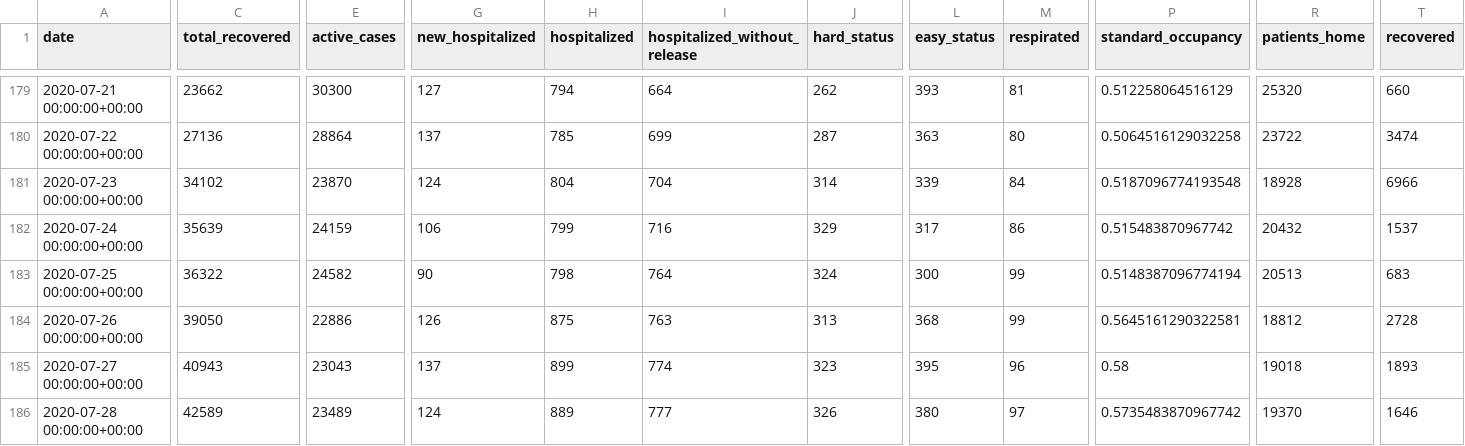
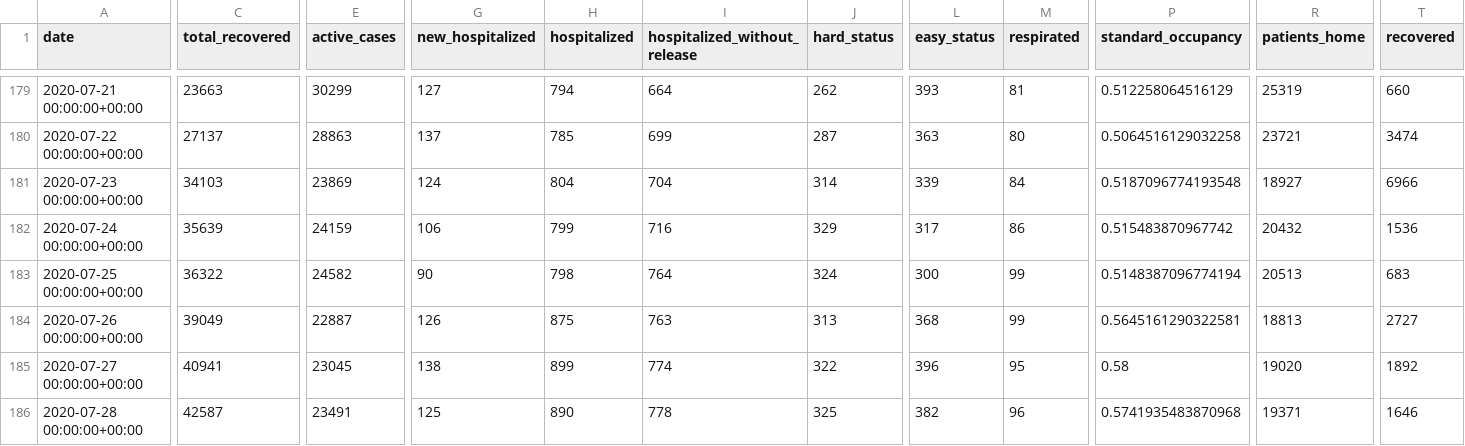
Before and after one commit to sapir/more-israel-covid19-data, a CSV file: israel-covid19-data-by-date.csv, drawn as a sheet; only a part is shown, gaps mark what is left out; the diff covers the shown part only; the diff names each change by its address in the sheet, - before the commit and + after, or states it on an @@ line.

```diff
--- a/israel-covid19-data-by-date.csv
+++ b/israel-covid19-data-by-date.csv
-C179 (total_recovered): 23662
+C179 (total_recovered): 23663
-E179 (active_cases): 30300
+E179 (active_cases): 30299
-R179 (patients_home): 25320
+R179 (patients_home): 25319
-C180 (total_recovered): 27136
+C180 (total_recovered): 27137
-E180 (active_cases): 28864
+E180 (active_cases): 28863
-R180 (patients_home): 23722
+R180 (patients_home): 23721
-C181 (total_recovered): 34102
+C181 (total_recovered): 34103
-E181 (active_cases): 23870
+E181 (active_cases): 23869
-R181 (patients_home): 18928
+R181 (patients_home): 18927
-T182 (recovered): 1537
+T182 (recovered): 1536
-C184 (total_recovered): 39050
+C184 (total_recovered): 39049
-E184 (active_cases): 22886
+E184 (active_cases): 22887
-R184 (patients_home): 18812
+R184 (patients_home): 18813
-T184 (recovered): 2728
+T184 (recovered): 2727
-C185 (total_recovered): 40943
+C185 (total_recovered): 40941
-E185 (active_cases): 23043
+E185 (active_cases): 23045
-G185 (new_hospitalized): 137
+G185 (new_hospitalized): 138
-J185 (hard_status): 323
+J185 (hard_status): 322
-L185 (easy_status): 395
+L185 (easy_status): 396
-M185 (respirated): 96
+M185 (respirated): 95
-R185 (patients_home): 19018
+R185 (patients_home): 19020
-T185 (recovered): 1893
+T185 (recovered): 1892
-C186 (total_recovered): 42589
+C186 (total_recovered): 42587
-E186 (active_cases): 23489
+E186 (active_cases): 23491
-G186 (new_hospitalized): 124
+G186 (new_hospitalized): 125
-H186 (hospitalized): 889
+H186 (hospitalized): 890
-I186 (hospitalized_without_release): 777
+I186 (hospitalized_without_release): 778
-J186 (hard_status): 326
+J186 (hard_status): 325
-L186 (easy_status): 380
+L186 (easy_status): 382
-M186 (respirated): 97
+M186 (respirated): 96
-P186 (standard_occupancy): 0.5735483870967742
+P186 (standard_occupancy): 0.5741935483870968
-R186 (patients_home): 19370
+R186 (patients_home): 19371
```
Also changed, not shown: 128 edited cells elsewhere in this file.
